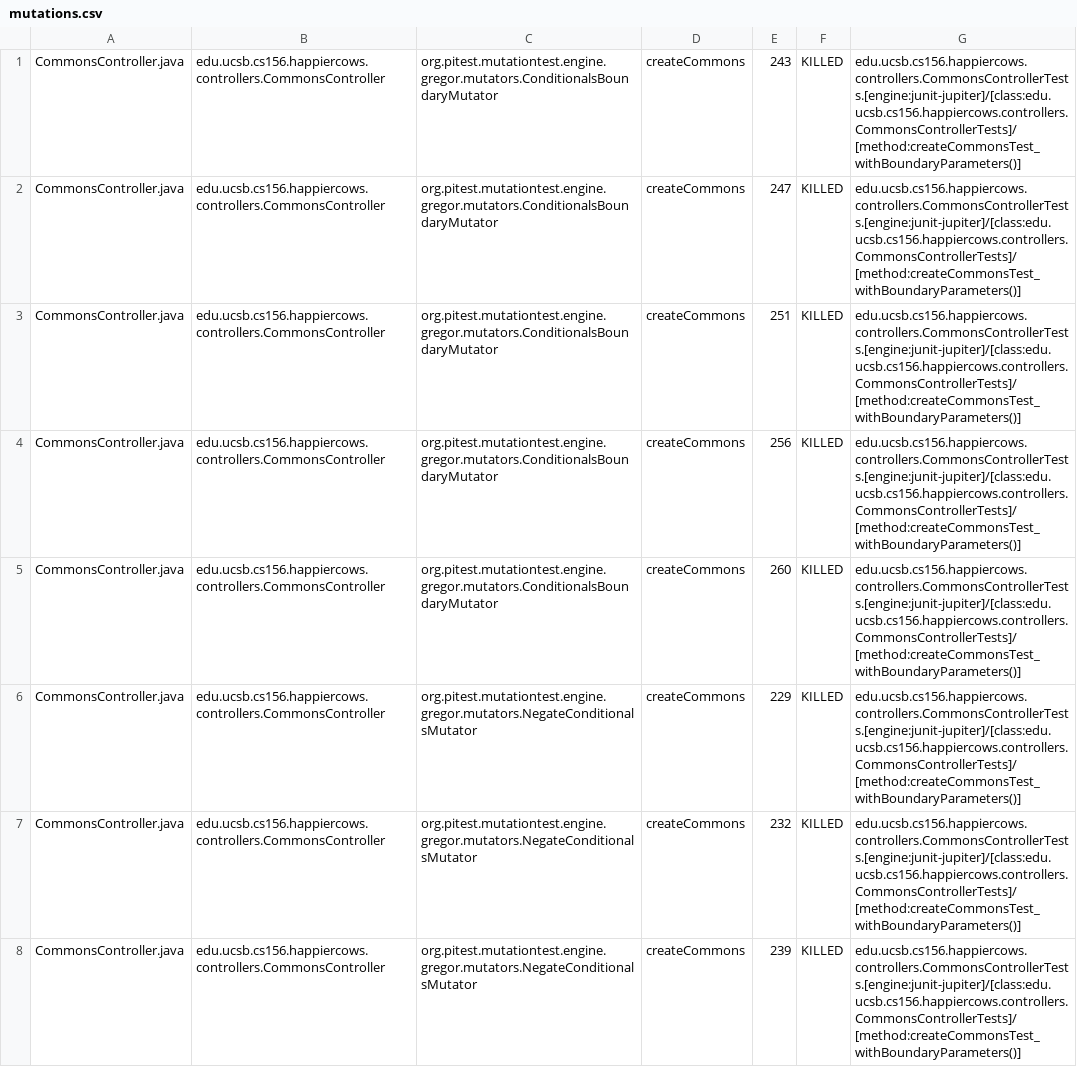
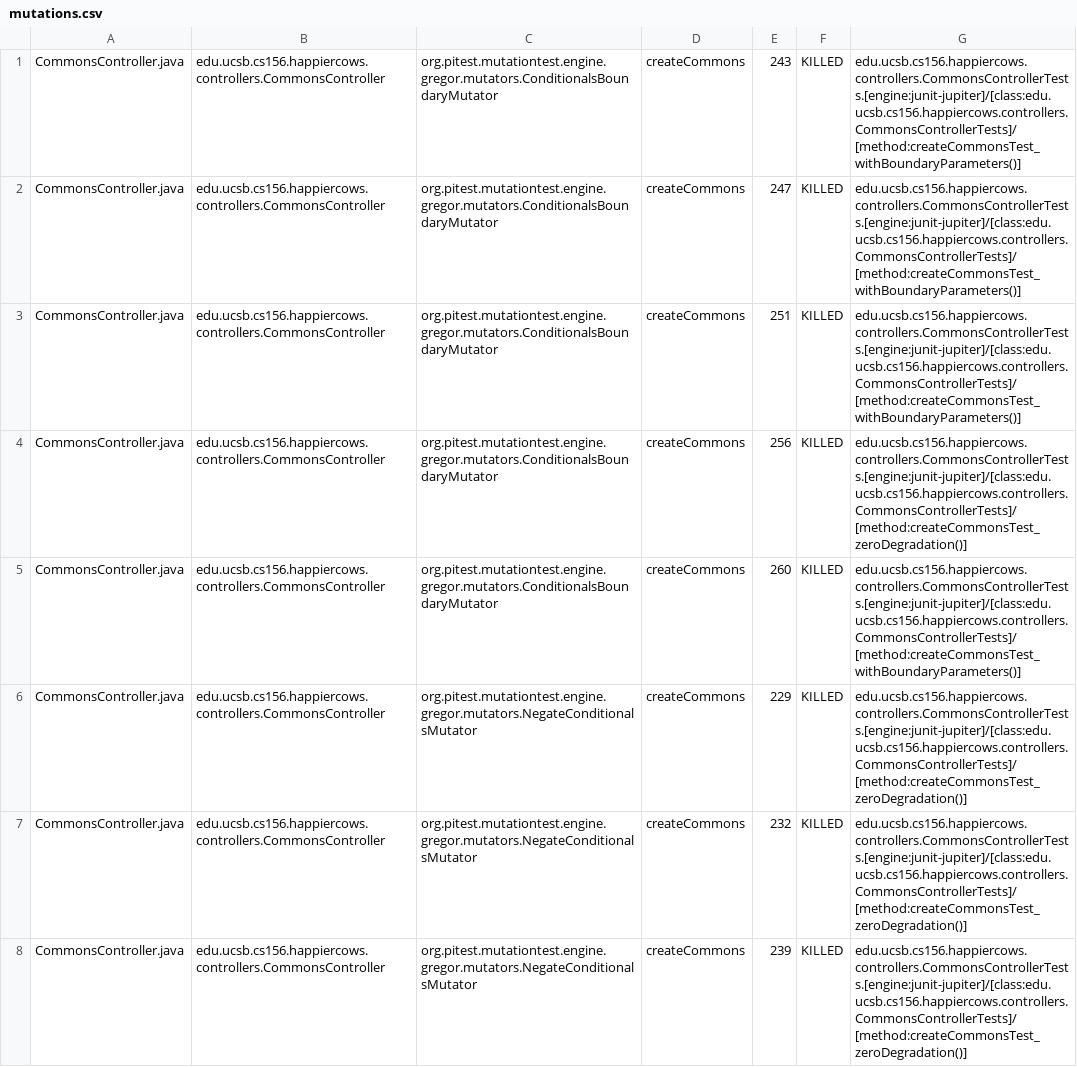
Before and after one commit to ucsb-cs156-f23/proj-happycows-f23-5pm-3, a CSV file: prs/19/pitest/mutations.csv, drawn as a sheet; only a part is shown; the diff covers the shown part only.

Commit message:
Deploying to gh-pages from @ ucsb-cs156-f23/proj-happycows-f23-5pm-3@954fc99c8c045ec721089a39a537af29beee8c55 🚀

```diff
--- a/prs/19/pitest/mutations.csv
+++ b/prs/19/pitest/mutations.csv
@@ -3,6 +3,6 @@ CommonsController.java,edu.ucsb.cs156.happiercows.controllers.CommonsController,
 CommonsController.java,edu.ucsb.cs156.happiercows.controllers.CommonsController,org.pitest.mutationtest.engine.gregor.mutators.ConditionalsBoundaryMutator,createCommons,251,KILLED,edu.ucsb.cs156.happiercows.controllers.CommonsControllerTests.[engine:junit-jupiter]/[class:edu.ucsb.cs156.happiercows.controllers.CommonsControllerTests]/[method:createCommonsTest_withBoundaryParameters()]
-CommonsController.java,edu.ucsb.cs156.happiercows.controllers.CommonsController,org.pitest.mutationtest.engine.gregor.mutators.ConditionalsBoundaryMutator,createCommons,256,KILLED,edu.ucsb.cs156.happiercows.controllers.CommonsControllerTests.[engine:junit-jupiter]/[class:edu.ucsb.cs156.happiercows.controllers.CommonsControllerTests]/[method:createCommonsTest_withBoundaryParameters()]
+CommonsController.java,edu.ucsb.cs156.happiercows.controllers.CommonsController,org.pitest.mutationtest.engine.gregor.mutators.ConditionalsBoundaryMutator,createCommons,256,KILLED,edu.ucsb.cs156.happiercows.controllers.CommonsControllerTests.[engine:junit-jupiter]/[class:edu.ucsb.cs156.happiercows.controllers.CommonsControllerTests]/[method:createCommonsTest_zeroDegradation()]
 CommonsController.java,edu.ucsb.cs156.happiercows.controllers.CommonsController,org.pitest.mutationtest.engine.gregor.mutators.ConditionalsBoundaryMutator,createCommons,260,KILLED,edu.ucsb.cs156.happiercows.controllers.CommonsControllerTests.[engine:junit-jupiter]/[class:edu.ucsb.cs156.happiercows.controllers.CommonsControllerTests]/[method:createCommonsTest_withBoundaryParameters()]
-CommonsController.java,edu.ucsb.cs156.happiercows.controllers.CommonsController,org.pitest.mutationtest.engine.gregor.mutators.NegateConditionalsMutator,createCommons,229,KILLED,edu.ucsb.cs156.happiercows.controllers.CommonsControllerTests.[engine:junit-jupiter]/[class:edu.ucsb.cs156.happiercows.controllers.CommonsControllerTests]/[method:createCommonsTest_withBoundaryParameters()]
-CommonsController.java,edu.ucsb.cs156.happiercows.controllers.CommonsController,org.pitest.mutationtest.engine.gregor.mutators.NegateConditionalsMutator,createCommons,232,KILLED,edu.ucsb.cs156.happiercows.controllers.CommonsControllerTests.[engine:junit-jupiter]/[class:edu.ucsb.cs156.happiercows.controllers.CommonsControllerTests]/[method:createCommonsTest_withBoundaryParameters()]
-CommonsController.java,edu.ucsb.cs156.happiercows.controllers.CommonsController,org.pitest.mutationtest.engine.gregor.mutators.NegateConditionalsMutator,createCommons,239,KILLED,edu.ucsb.cs156.happiercows.controllers.CommonsControllerTests.[engine:junit-jupiter]/[class:edu.ucsb.cs156.happiercows.controllers.CommonsControllerTests]/[method:createCommonsTest_withBoundaryParameters()]
+CommonsController.java,edu.ucsb.cs156.happiercows.controllers.CommonsController,org.pitest.mutationtest.engine.gregor.mutators.NegateConditionalsMutator,createCommons,229,KILLED,edu.ucsb.cs156.happiercows.controllers.CommonsControllerTests.[engine:junit-jupiter]/[class:edu.ucsb.cs156.happiercows.controllers.CommonsControllerTests]/[method:createCommonsTest_zeroDegradation()]
+CommonsController.java,edu.ucsb.cs156.happiercows.controllers.CommonsController,org.pitest.mutationtest.engine.gregor.mutators.NegateConditionalsMutator,createCommons,232,KILLED,edu.ucsb.cs156.happiercows.controllers.CommonsControllerTests.[engine:junit-jupiter]/[class:edu.ucsb.cs156.happiercows.controllers.CommonsControllerTests]/[method:createCommonsTest_zeroDegradation()]
+CommonsController.java,edu.ucsb.cs156.happiercows.controllers.CommonsController,org.pitest.mutationtest.engine.gregor.mutators.NegateConditionalsMutator,createCommons,239,KILLED,edu.ucsb.cs156.happiercows.controllers.CommonsControllerTests.[engine:junit-jupiter]/[class:edu.ucsb.cs156.happiercows.controllers.CommonsControllerTests]/[method:createCommonsTest_zeroDegradation()]
```
Also changed, not shown: 41 edited cells elsewhere in this file, 46 other files.
